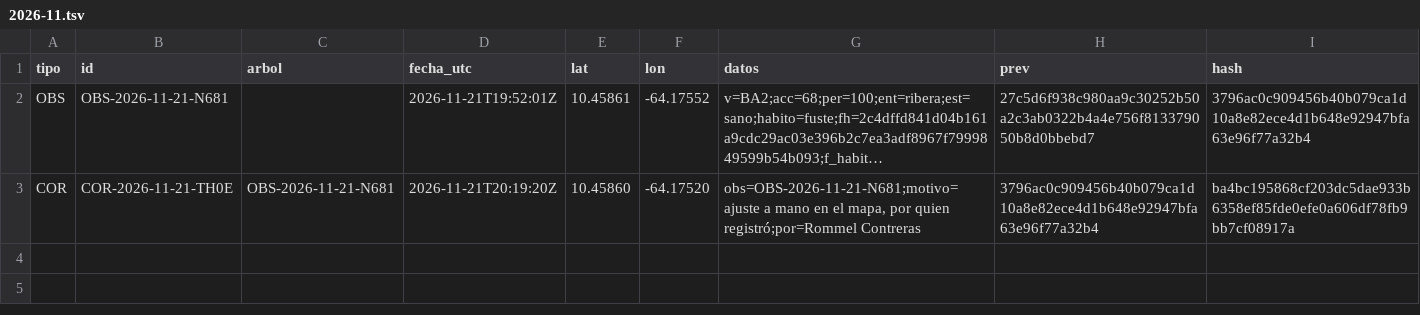
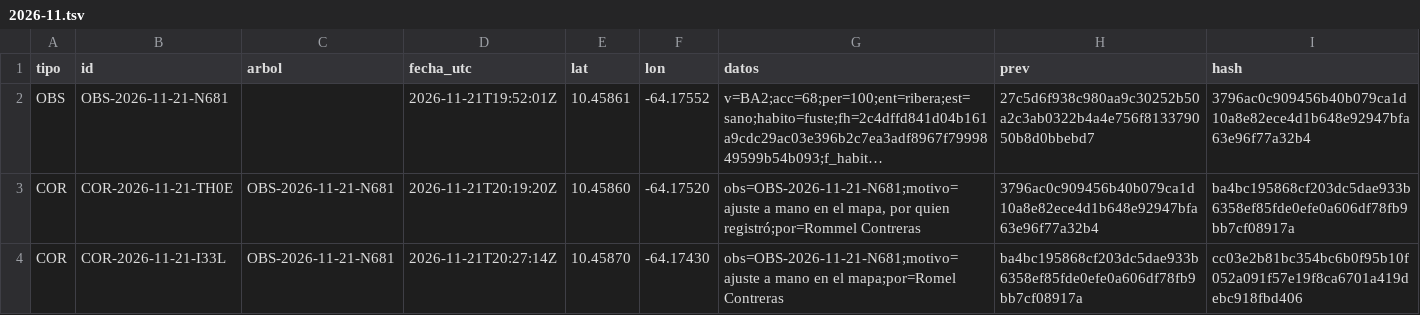
Before and after one commit to rommeljose/Banco_arboles_libro, a TSV file: libro/2026-11.tsv, drawn as a sheet; long unchanged cells end in …; the diff names each change by its address in the sheet, - before the commit and + after, or states it on an @@ line.

Commit message:
Asiento COR-2026-11-21-I33L
COR-2026-11-21-I33L

Publica: Romel Contreras

```diff
--- a/libro/2026-11.tsv
+++ b/libro/2026-11.tsv
+row 4: COR | COR-2026-11-21-I33L | OBS-2026-11-21-N681 | 2026-11-21T20:27:14Z | 10.45870 | -64.17430 | obs=OBS-2026-11-21-N681;motivo=ajuste a mano en el mapa;por=Romel Contreras | ba4bc195868cf203dc5dae933b6358ef85fde0efe0a606df78fb9bb7cf08917a | cc03e2b81bc354bc6b0f95b10f052a091f57e19f8ca6701a419debc918fbd406
```
